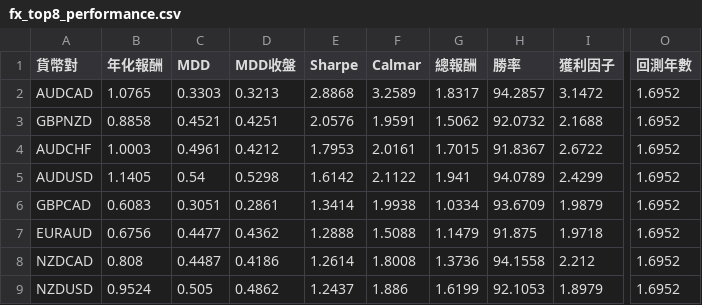
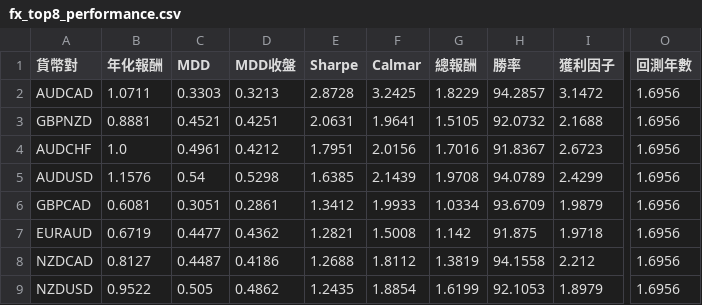
Before and after one commit to evan7646-cloud/bollinger_meanreversion_equities, a CSV file: docs/fx_top8_performance.csv, drawn as a sheet; only a part is shown, gaps mark what is left out; the diff covers the shown part only; the diff names each change by its address in the sheet, - before the commit and + after, or states it on an @@ line.

```diff
--- a/docs/fx_top8_performance.csv
+++ b/docs/fx_top8_performance.csv
-B2 (年化報酬): 1.0765
+B2 (年化報酬): 1.0711
-E2 (Sharpe): 2.8868
+E2 (Sharpe): 2.8728
-F2 (Calmar): 3.2589
+F2 (Calmar): 3.2425
-G2 (總報酬): 1.8317
+G2 (總報酬): 1.8229
-O2:O9 (回測年數): 1.6952
+O2:O9 (回測年數): 1.6956
-B3 (年化報酬): 0.8858
+B3 (年化報酬): 0.8881
-E3 (Sharpe): 2.0576
+E3 (Sharpe): 2.0631
-F3 (Calmar): 1.9591
+F3 (Calmar): 1.9641
-G3 (總報酬): 1.5062
+G3 (總報酬): 1.5105
-B4 (年化報酬): 1.0003
+B4 (年化報酬): 1.0
-E4 (Sharpe): 1.7953
+E4 (Sharpe): 1.7951
-F4 (Calmar): 2.0161
+F4 (Calmar): 2.0156
-G4 (總報酬): 1.7015
+G4 (總報酬): 1.7016
-I4 (獲利因子): 2.6722
+I4 (獲利因子): 2.6723
-B5 (年化報酬): 1.1405
+B5 (年化報酬): 1.1576
-E5 (Sharpe): 1.6142
+E5 (Sharpe): 1.6385
-F5 (Calmar): 2.1122
+F5 (Calmar): 2.1439
-G5 (總報酬): 1.941
+G5 (總報酬): 1.9708
-B6 (年化報酬): 0.6083
+B6 (年化報酬): 0.6081
-E6 (Sharpe): 1.3414
+E6 (Sharpe): 1.3412
-F6 (Calmar): 1.9938
+F6 (Calmar): 1.9933
-B7 (年化報酬): 0.6756
+B7 (年化報酬): 0.6719
-E7 (Sharpe): 1.2888
+E7 (Sharpe): 1.2821
-F7 (Calmar): 1.5088
+F7 (Calmar): 1.5008
-G7 (總報酬): 1.1479
+G7 (總報酬): 1.142
-B8 (年化報酬): 0.808
+B8 (年化報酬): 0.8127
-E8 (Sharpe): 1.2614
+E8 (Sharpe): 1.2688
-F8 (Calmar): 1.8008
+F8 (Calmar): 1.8112
-G8 (總報酬): 1.3736
+G8 (總報酬): 1.3819
-B9 (年化報酬): 0.9524
+B9 (年化報酬): 0.9522
-E9 (Sharpe): 1.2437
+E9 (Sharpe): 1.2435
-F9 (Calmar): 1.886
+F9 (Calmar): 1.8854
```
Also changed, not shown: 21 edited cells elsewhere in this file, 2 other files.
